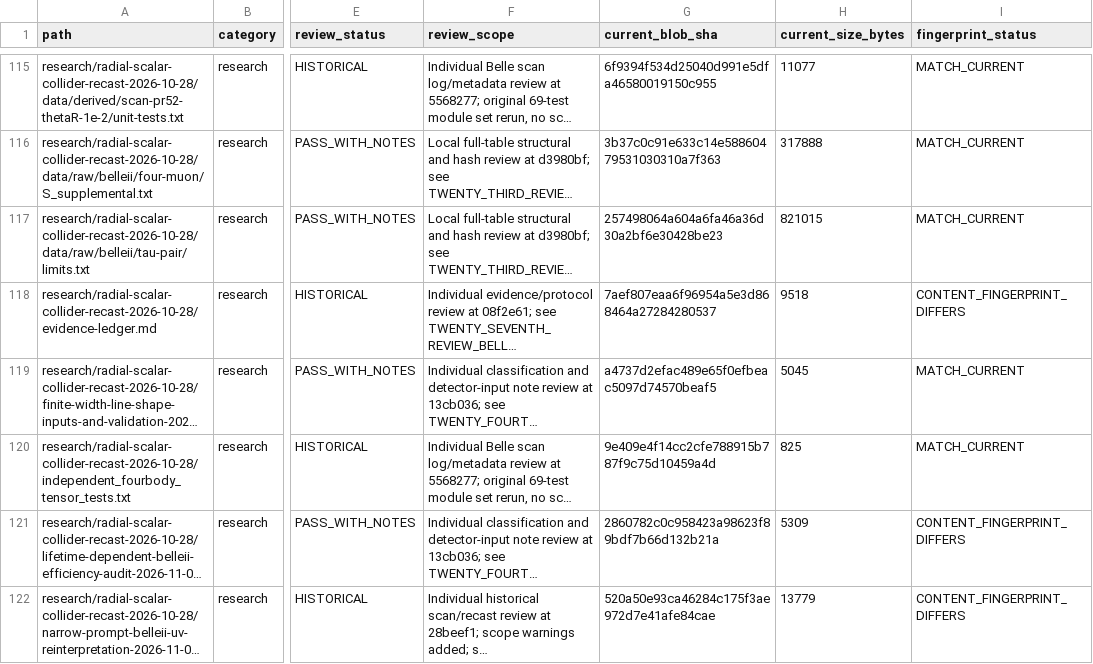
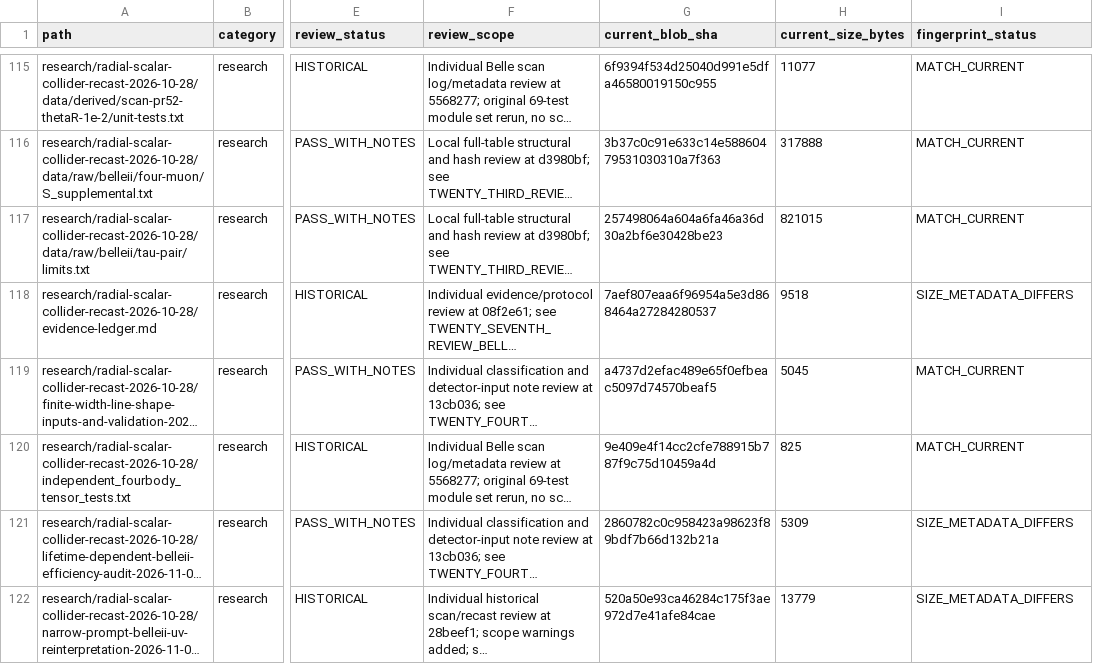
Before and after one commit to lm846802297-bit/axial-vector-review-response, a CSV file: docs/repository-management/DOCUMENT_AUDIT_REGISTER.csv, drawn as a sheet; only a part is shown, gaps mark what is left out; long unchanged cells end in …; the diff covers the shown part only; the diff names each change by its address in the sheet, - before the commit and + after, or states it on an @@ line.

Commit message:
Refresh baseline current-tree fingerprints

```diff
--- a/docs/repository-management/DOCUMENT_AUDIT_REGISTER.csv
+++ b/docs/repository-management/DOCUMENT_AUDIT_REGISTER.csv
-I118 (fingerprint_status): CONTENT_FINGERPRINT_DIFFERS
+I118 (fingerprint_status): SIZE_METADATA_DIFFERS
-I121:I122 (fingerprint_status): CONTENT_FINGERPRINT_DIFFERS
+I121:I122 (fingerprint_status): SIZE_METADATA_DIFFERS
```
Also changed, not shown: 115 edited cells elsewhere in this file.
